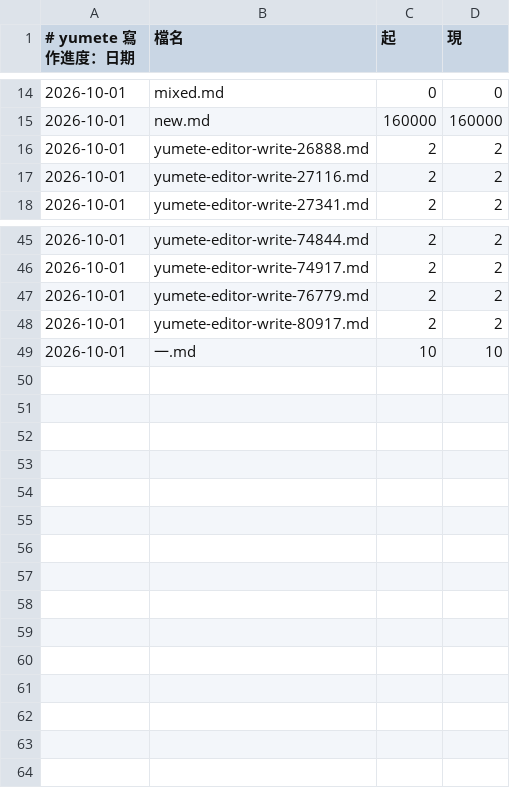
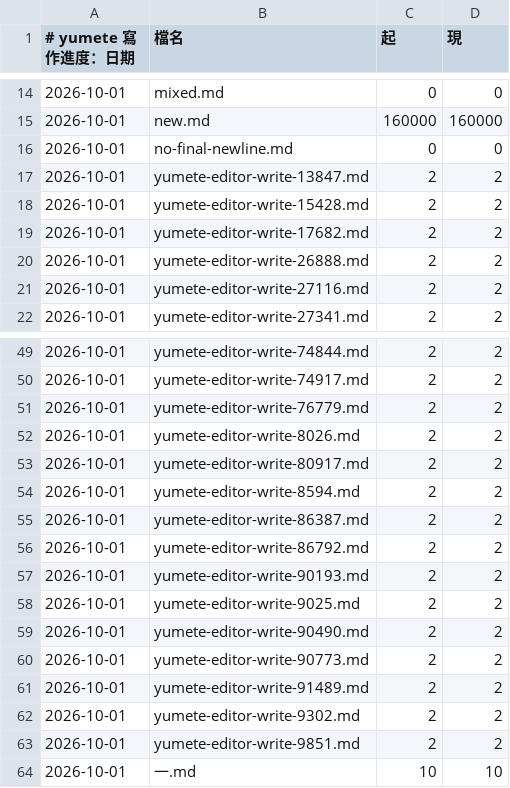
Before and after one commit to forfudan/yumete, a TSV file: .yumete/progress.tsv, drawn as a sheet; only a part is shown, gaps mark what is left out.

```diff
--- a/.yumete/progress.tsv
+++ b/.yumete/progress.tsv
@@ -15,2 +15,6 @@
 2026-10-01	new.md	160000	160000
+2026-10-01	no-final-newline.md	0	0
+2026-10-01	yumete-editor-write-13847.md	2	2
+2026-10-01	yumete-editor-write-15428.md	2	2
+2026-10-01	yumete-editor-write-17682.md	2	2
 2026-10-01	yumete-editor-write-26888.md	2	2
@@ -47,3 +51,14 @@
 2026-10-01	yumete-editor-write-76779.md	2	2
+2026-10-01	yumete-editor-write-8026.md	2	2
 2026-10-01	yumete-editor-write-80917.md	2	2
+2026-10-01	yumete-editor-write-8594.md	2	2
+2026-10-01	yumete-editor-write-86387.md	2	2
+2026-10-01	yumete-editor-write-86792.md	2	2
+2026-10-01	yumete-editor-write-90193.md	2	2
+2026-10-01	yumete-editor-write-9025.md	2	2
+2026-10-01	yumete-editor-write-90490.md	2	2
+2026-10-01	yumete-editor-write-90773.md	2	2
+2026-10-01	yumete-editor-write-91489.md	2	2
+2026-10-01	yumete-editor-write-9302.md	2	2
+2026-10-01	yumete-editor-write-9851.md	2	2
 2026-10-01	一.md	10	10
```
Also changed, not shown: 14 other files.
